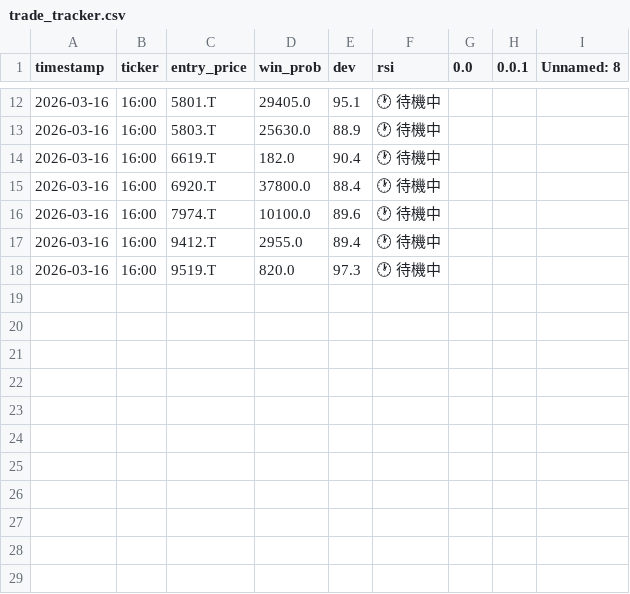
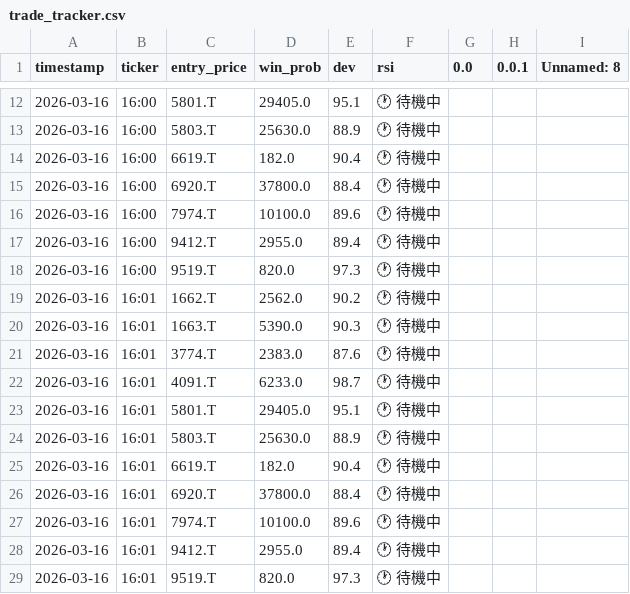
Before and after one commit to pepo69709/ag, a CSV file: trade_tracker.csv, drawn as a sheet; only a part is shown, gaps mark what is left out.

```diff
--- a/trade_tracker.csv
+++ b/trade_tracker.csv
@@ -18 +18,12 @@ timestamp,ticker,entry_price,win_prob,dev,rsi,0.0,0.0.1,Unnamed: 8
 2026-03-16,16:00,9519.T,820.0,97.3,🕐 待機中,,,
+2026-03-16,16:01,1662.T,2562.0,90.2,🕐 待機中,,,
+2026-03-16,16:01,1663.T,5390.0,90.3,🕐 待機中,,,
+2026-03-16,16:01,3774.T,2383.0,87.6,🕐 待機中,,,
+2026-03-16,16:01,4091.T,6233.0,98.7,🕐 待機中,,,
+2026-03-16,16:01,5801.T,29405.0,95.1,🕐 待機中,,,
+2026-03-16,16:01,5803.T,25630.0,88.9,🕐 待機中,,,
+2026-03-16,16:01,6619.T,182.0,90.4,🕐 待機中,,,
+2026-03-16,16:01,6920.T,37800.0,88.4,🕐 待機中,,,
+2026-03-16,16:01,7974.T,10100.0,89.6,🕐 待機中,,,
+2026-03-16,16:01,9412.T,2955.0,89.4,🕐 待機中,,,
+2026-03-16,16:01,9519.T,820.0,97.3,🕐 待機中,,,
```
Also changed, not shown: 1 other file.
